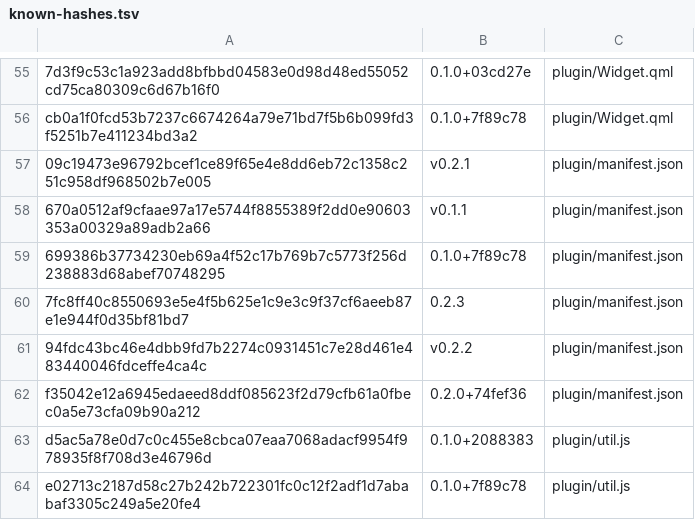
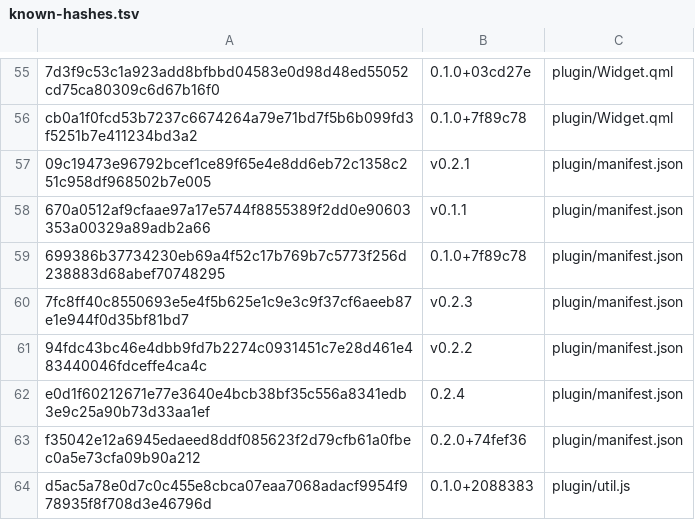
Before and after one commit to derekross/peridot, a TSV file: dist/known-hashes.tsv, drawn as a sheet; only a part is shown, gaps mark what is left out; the shorter side is filled out with more unchanged rows.

```diff
--- a/dist/known-hashes.tsv
+++ b/dist/known-hashes.tsv
@@ -59,4 +59,5 @@ cb0a1f0fcd53b7237c6674264a79e71bd7f5b6b099fd3f5251b7e411234bd3a2	0.1.0+7f89c78	p
 699386b37734230eb69a4f52c17b769b7c5773f256d238883d68abef70748295	0.1.0+7f89c78	plugin/manifest.json
-7fc8ff40c8550693e5e4f5b625e1c9e3c9f37cf6aeeb87e1e944f0d35bf81bd7	0.2.3	plugin/manifest.json
+7fc8ff40c8550693e5e4f5b625e1c9e3c9f37cf6aeeb87e1e944f0d35bf81bd7	v0.2.3	plugin/manifest.json
 94fdc43bc46e4dbb9fd7b2274c0931451c7e28d461e483440046fdceffe4ca4c	v0.2.2	plugin/manifest.json
+e0d1f60212671e77e3640e4bcb38bf35c556a8341edb3e9c25a90b73d33aa1ef	0.2.4	plugin/manifest.json
 f35042e12a6945edaeed8ddf085623f2d79cfb61a0fbec0a5e73cfa09b90a212	0.2.0+74fef36	plugin/manifest.json
```
Also changed, not shown: 3 other files.
